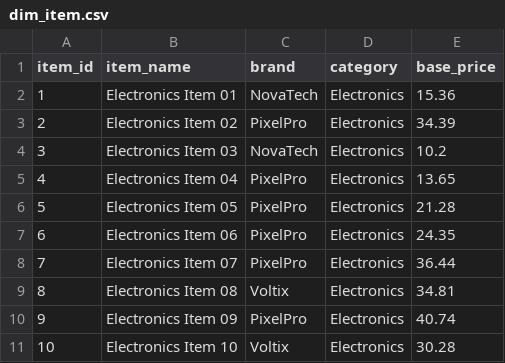
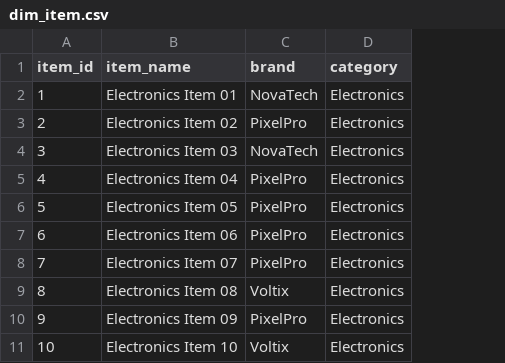
Before and after one commit to Esparrago23/Mineria_De_Datos, a CSV file: data/dim_item.csv, drawn as a sheet; only a part is shown; the diff names each change by its address in the sheet, - before the commit and + after, or states it on an @@ line.

```diff
--- a/data/dim_item.csv
+++ b/data/dim_item.csv
-column E (base_price), rows 2-11: 15.36 | 34.39 | 10.2 | 13.65 | 21.28 | 24.35 | 36.44 | 34.81 | 40.74 | 30.28
```
Also changed, not shown: data/dim_time.csv, 5 other files.
